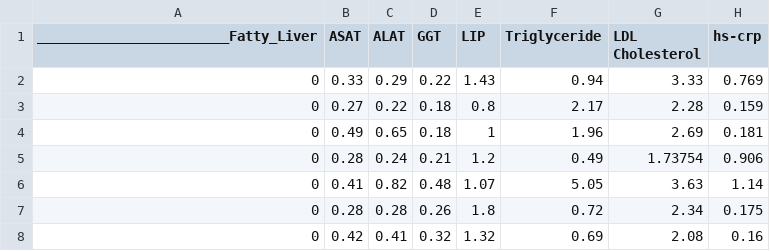
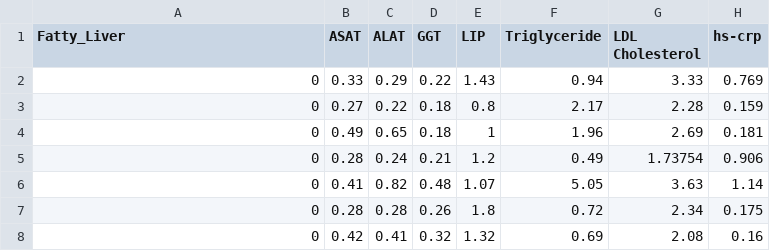
Before and after one commit to bbdatavis/parallel-coordinates-2, a CSV file: s0_livervalue-riskfactors-upload.csv, drawn as a sheet; only a part is shown; the diff names each change by its address in the sheet, - before the commit and + after, or states it on an @@ line.

Commit message:
Update s0_livervalue-riskfactors-upload.csv

```diff
--- a/s0_livervalue-riskfactors-upload.csv
+++ b/s0_livervalue-riskfactors-upload.csv
-A1: ________________________Fatty_Liver
+A1: Fatty_Liver
```
